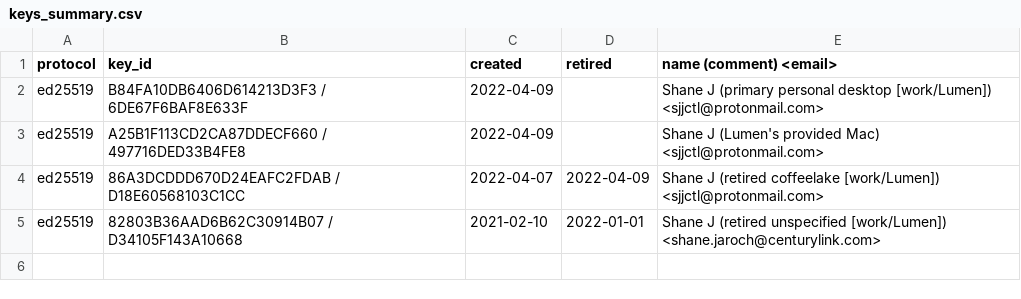
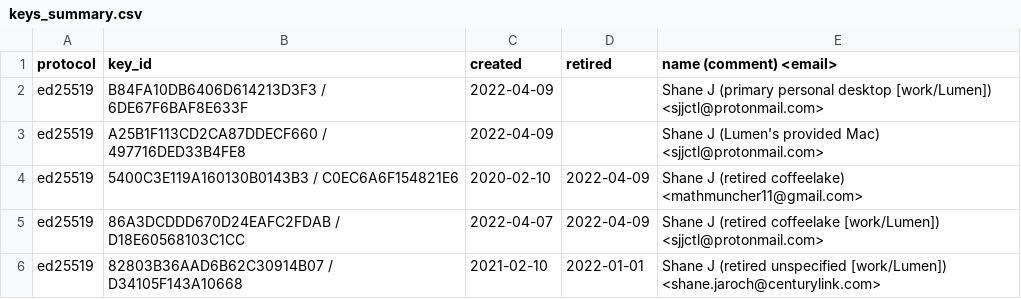
Before and after one commit to sjjctl/pgp, a CSV file: keys_summary.csv, drawn as a sheet; the diff names each change by its address in the sheet, - before the commit and + after, or states it on an @@ line.

```diff
--- a/keys_summary.csv
+++ b/keys_summary.csv
+row 4: ed25519 | 5400C3E119A160130B0143B3 / C0EC6A6F154821E6 | 2020-02-10 | 2022-04-09 | Shane J (retired coffeelake) <mathmuncher11@gmail.com>
```
Also changed, not shown: 1 other file.
